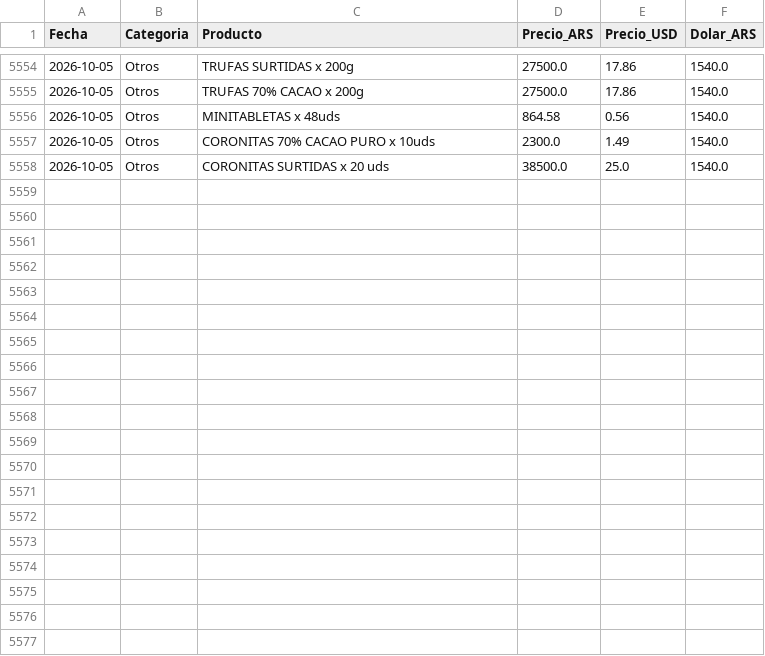
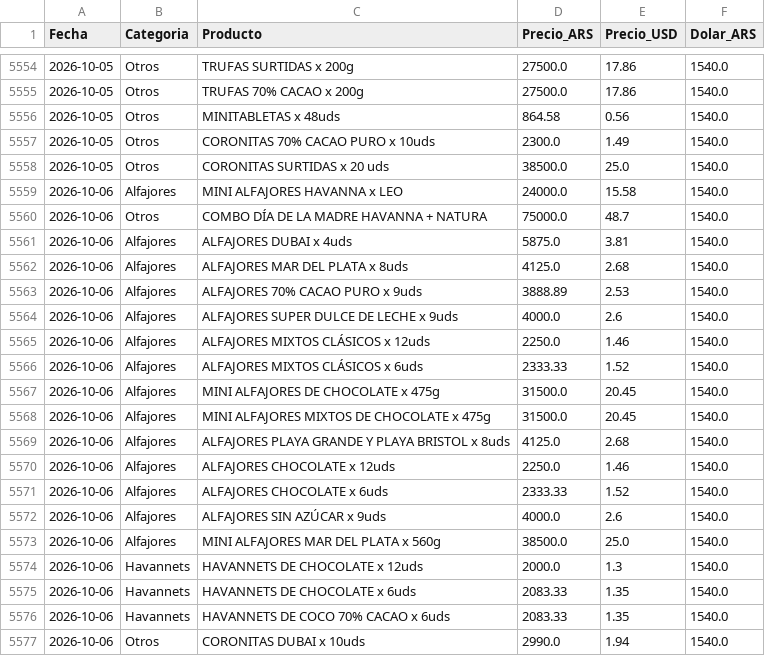
Before and after one commit to arqderman-tech/HAVABOT, a CSV file: havanna_precios.csv, drawn as a sheet; only a part is shown, gaps mark what is left out; the diff covers the shown part only.

```diff
--- a/havanna_precios.csv
+++ b/havanna_precios.csv
@@ -5558 +5558,20 @@ Fecha,Categoria,Producto,Precio_ARS,Precio_USD,Dolar_ARS
 2026-10-05,Otros,CORONITAS SURTIDAS x 20 uds,38500.0,25.0,1540.0
+2026-10-06,Alfajores,MINI ALFAJORES HAVANNA x LEO,24000.0,15.58,1540.0
+2026-10-06,Otros,COMBO DÍA DE LA MADRE HAVANNA + NATURA,75000.0,48.7,1540.0
+2026-10-06,Alfajores,ALFAJORES DUBAI x 4uds,5875.0,3.81,1540.0
+2026-10-06,Alfajores,ALFAJORES MAR DEL PLATA x 8uds,4125.0,2.68,1540.0
+2026-10-06,Alfajores,ALFAJORES 70% CACAO PURO x 9uds,3888.89,2.53,1540.0
+2026-10-06,Alfajores,ALFAJORES SUPER DULCE DE LECHE x 9uds,4000.0,2.6,1540.0
+2026-10-06,Alfajores,ALFAJORES MIXTOS CLÁSICOS x 12uds,2250.0,1.46,1540.0
+2026-10-06,Alfajores,ALFAJORES MIXTOS CLÁSICOS x 6uds,2333.33,1.52,1540.0
+2026-10-06,Alfajores,MINI ALFAJORES DE CHOCOLATE x 475g,31500.0,20.45,1540.0
+2026-10-06,Alfajores,MINI ALFAJORES MIXTOS DE CHOCOLATE x 475g,31500.0,20.45,1540.0
+2026-10-06,Alfajores,ALFAJORES PLAYA GRANDE Y PLAYA BRISTOL x 8uds,4125.0,2.68,1540.0
+2026-10-06,Alfajores,ALFAJORES CHOCOLATE x 12uds,2250.0,1.46,1540.0
+2026-10-06,Alfajores,ALFAJORES CHOCOLATE x 6uds,2333.33,1.52,1540.0
+2026-10-06,Alfajores,ALFAJORES SIN AZÚCAR x 9uds,4000.0,2.6,1540.0
+2026-10-06,Alfajores,MINI ALFAJORES MAR DEL PLATA x 560g,38500.0,25.0,1540.0
+2026-10-06,Havannets,HAVANNETS DE CHOCOLATE x 12uds,2000.0,1.3,1540.0
+2026-10-06,Havannets,HAVANNETS DE CHOCOLATE x 6uds,2083.33,1.35,1540.0
+2026-10-06,Havannets,HAVANNETS DE COCO 70% CACAO x 6uds,2083.33,1.35,1540.0
+2026-10-06,Otros,CORONITAS DUBAI x 10uds,2990.0,1.94,1540.0
```
Also changed, not shown: 10 added rows elsewhere in this file, 3 other files.
